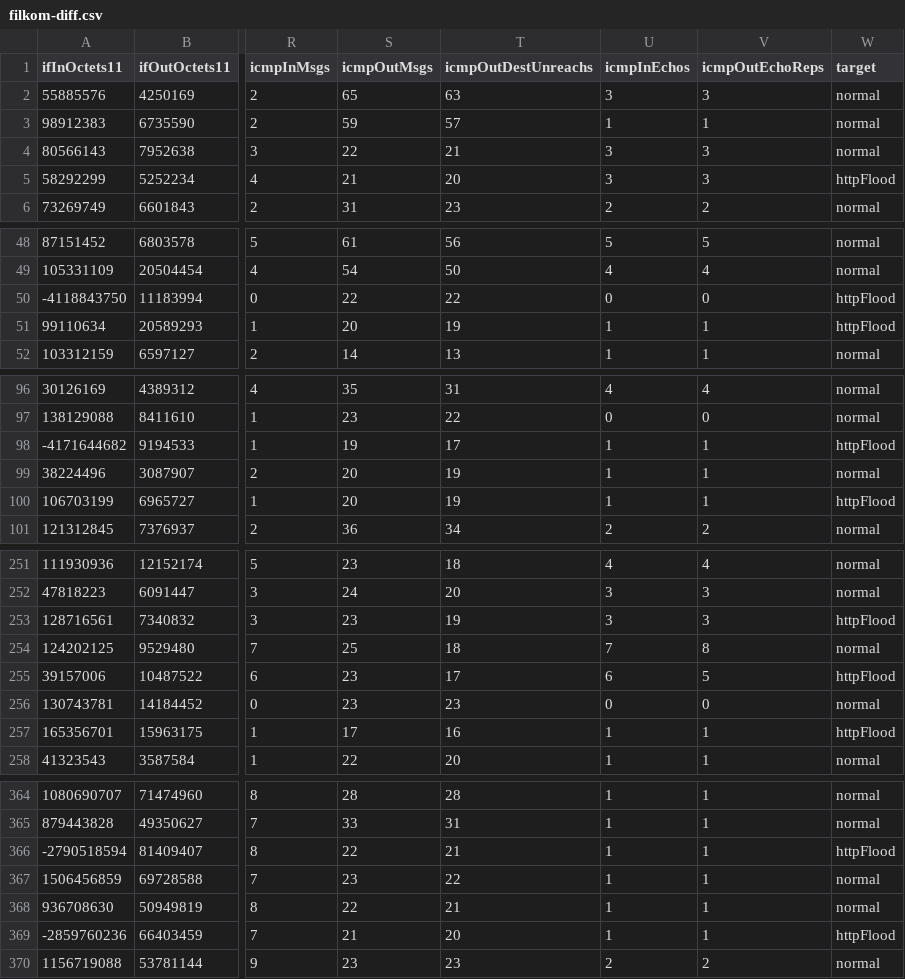
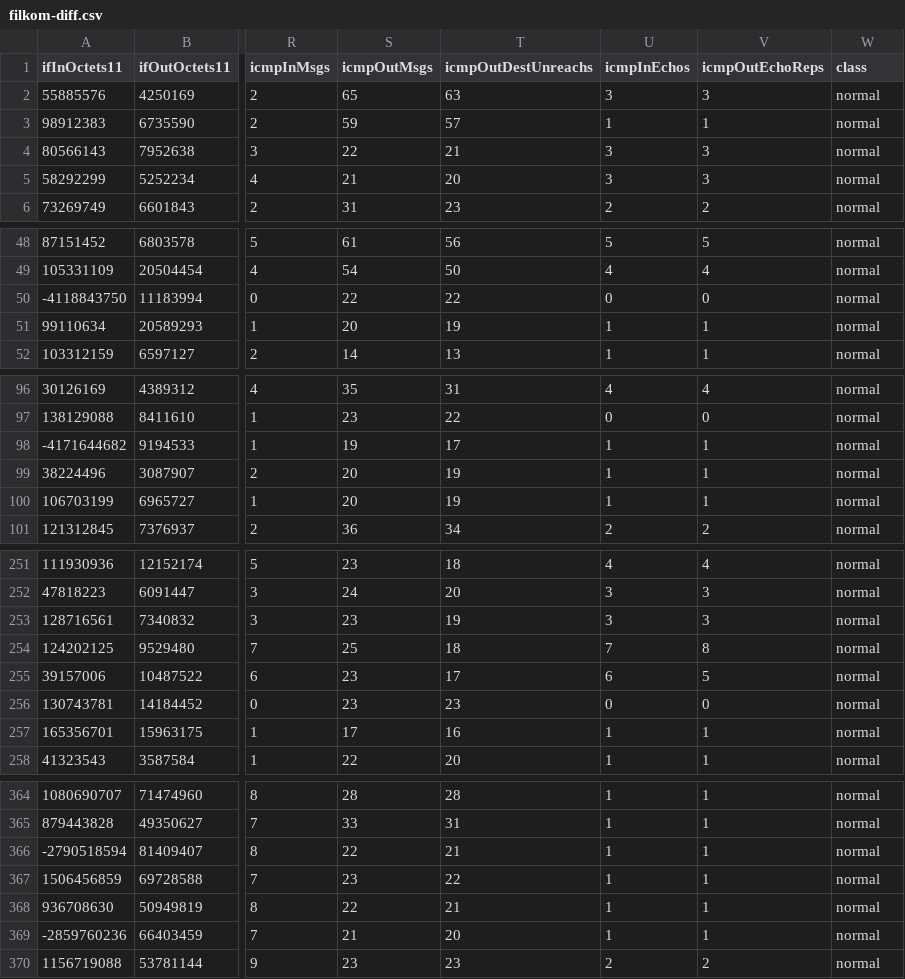
Before and after one commit to purppsyrup/snmp-anomaly-ds, a CSV file: filkom/filkom-diff.csv, drawn as a sheet; only a part is shown, gaps mark what is left out; the diff covers the shown part only; the diff names each change by its address in the sheet, - before the commit and + after, or states it on an @@ line.

Commit message:
chore: relabeled false positives into normal for retraining

```diff
--- a/filkom/filkom-diff.csv
+++ b/filkom/filkom-diff.csv
-W1: target
+W1: class
-W5 (class): httpFlood
+W5 (class): normal
-W50:W51 (class): httpFlood
+W50:W51 (class): normal
-W98 (class): httpFlood
+W98 (class): normal
-W100 (class): httpFlood
+W100 (class): normal
-W253 (class): httpFlood
+W253 (class): normal
-W255 (class): httpFlood
+W255 (class): normal
-W257 (class): httpFlood
+W257 (class): normal
-W366 (class): httpFlood
+W366 (class): normal
-W369 (class): httpFlood
+W369 (class): normal
```
Also changed, not shown: 45 edited cells elsewhere in this file.
